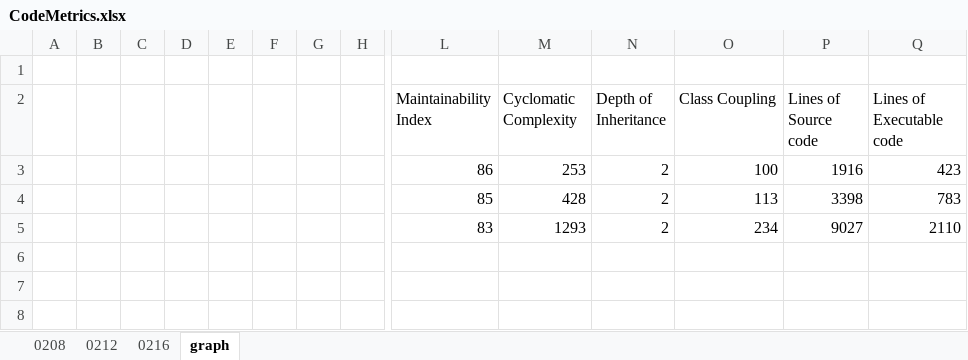
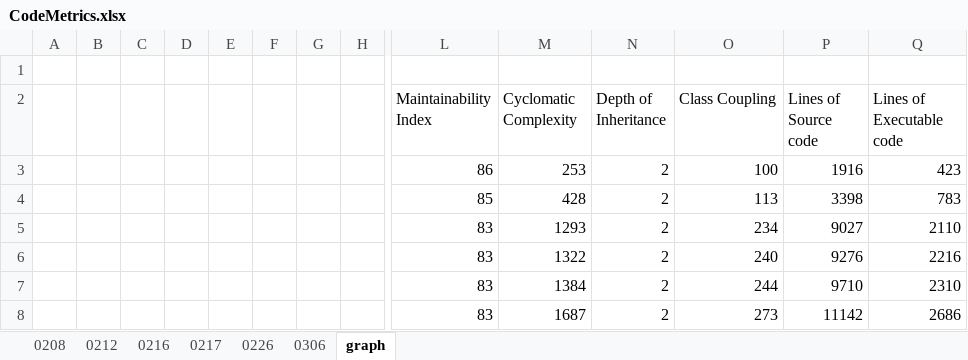
Before and after one commit to colemanOSU/CSE3902Lettuce, an Excel workbook: CodeMetrics.xlsx, sheet graph, drawn as a sheet; only a part is shown, gaps mark what is left out; values as stored, in another font and other column widths than the file's, no borders; charts and pictures not drawn; rows hold the shown columns only; the diff names each change by its address in the sheet, - before the commit and + after, or states it on an @@ line.

```diff
--- a/CodeMetrics.xlsx (sheet graph)
+++ b/CodeMetrics.xlsx (sheet graph)
+sheet tab: 0217
+sheet tab: 0226
+sheet tab: 0306
+row 6:  |  |  |  |  |  |  |  | 83 | 1322 | 2 | 240 | 9276 | 2216
+row 7:  |  |  |  |  |  |  |  | 83 | 1384 | 2 | 244 | 9710 | 2310
+row 8:  |  |  |  |  |  |  |  | 83 | 1687 | 2 | 273 | 11142 | 2686
```
Also changed, not shown: charts or pictures.
